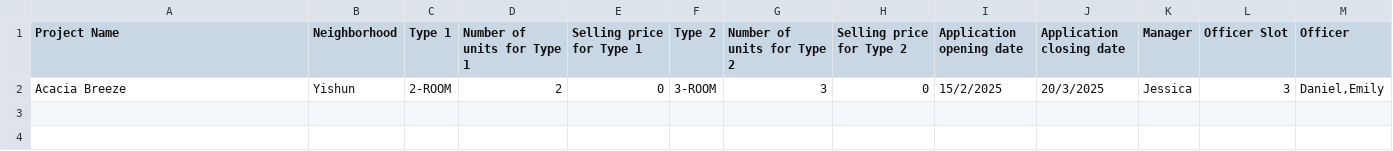
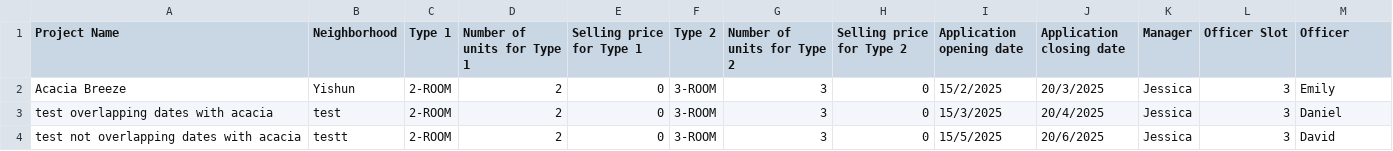
Before and after one commit to shinlu2001/SC2002, a CSV file: SC2002/Project/files/ProjectListNew.csv, drawn as a sheet.

Commit message:
updated new officers and projects in csv file, please check

```diff
--- a/SC2002/Project/files/ProjectListNew.csv
+++ b/SC2002/Project/files/ProjectListNew.csv
@@ -1,2 +1,4 @@
 Project Name,Neighborhood,Type 1,Number of units for Type 1,Selling price for Type 1,Type 2,Number of units for Type 2,Selling price for Type 2,Application opening date,Application closing date,Manager,Officer Slot,Officer
-Acacia Breeze,Yishun,2-ROOM,2,0,3-ROOM,3,0,15/2/2025,20/3/2025,Jessica,3,"Daniel,Emily"
+Acacia Breeze,Yishun,2-ROOM,2,0,3-ROOM,3,0,15/2/2025,20/3/2025,Jessica,3,"Emily"
+test overlapping dates with acacia,test,2-ROOM,2,0,3-ROOM,3,0,15/3/2025,20/4/2025,Jessica,3,"Daniel"
+test not overlapping dates with acacia,testt,2-ROOM,2,0,3-ROOM,3,0,15/5/2025,20/6/2025,Jessica,3,"David"
```
Also changed, not shown: 5 other files.
